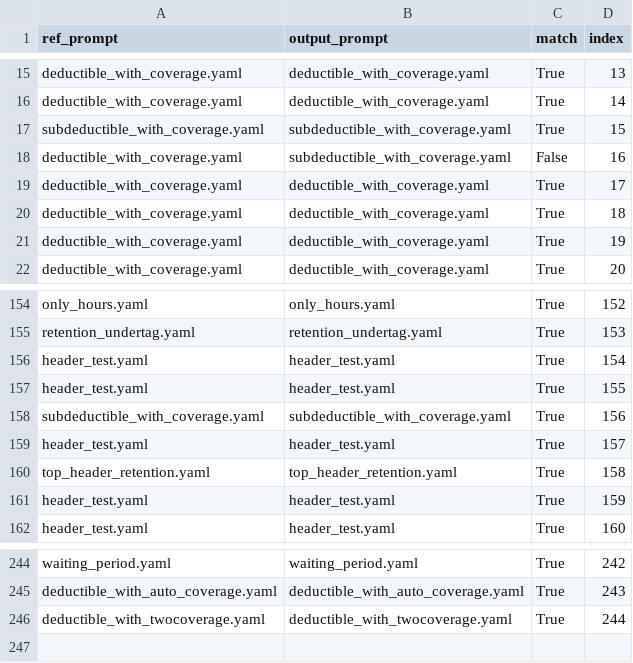
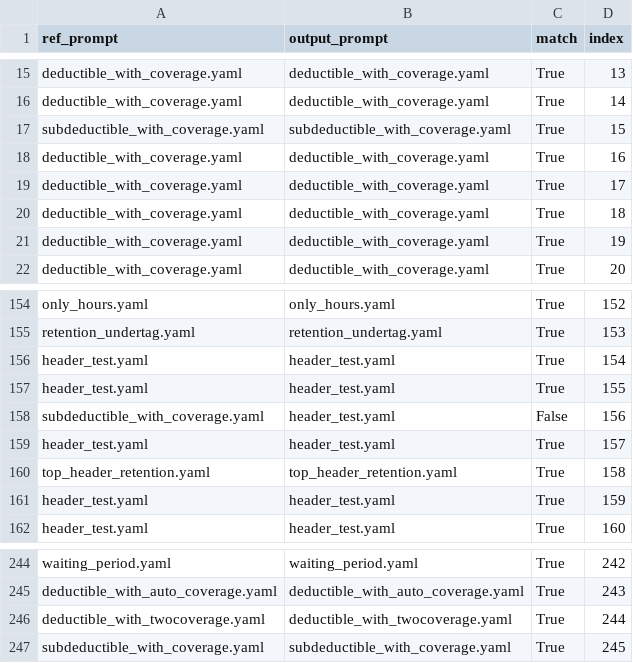
Before and after one commit to Srihari-exdion/train, a CSV file: deductible_stats.csv, drawn as a sheet; only a part is shown, gaps mark what is left out.

```diff
--- a/deductible_stats.csv
+++ b/deductible_stats.csv
@@ -17,3 +17,3 @@ deductible_with_coverage.yaml,deductible_with_coverage.yaml,True,14
 subdeductible_with_coverage.yaml,subdeductible_with_coverage.yaml,True,15
-deductible_with_coverage.yaml,subdeductible_with_coverage.yaml,False,16
+deductible_with_coverage.yaml,deductible_with_coverage.yaml,True,16
 deductible_with_coverage.yaml,deductible_with_coverage.yaml,True,17
@@ -157,3 +157,3 @@ header_test.yaml,header_test.yaml,True,154
 header_test.yaml,header_test.yaml,True,155
-subdeductible_with_coverage.yaml,subdeductible_with_coverage.yaml,True,156
+subdeductible_with_coverage.yaml,header_test.yaml,False,156
 header_test.yaml,header_test.yaml,True,157
@@ -246 +246,2 @@ deductible_with_auto_coverage.yaml,deductible_with_auto_coverage.yaml,True,243
 deductible_with_twocoverage.yaml,deductible_with_twocoverage.yaml,True,244
+subdeductible_with_coverage.yaml,subdeductible_with_coverage.yaml,True,245
```
Also changed, not shown: deductible/analysis.csv, deductible/deductible.csv, 13 other files.
